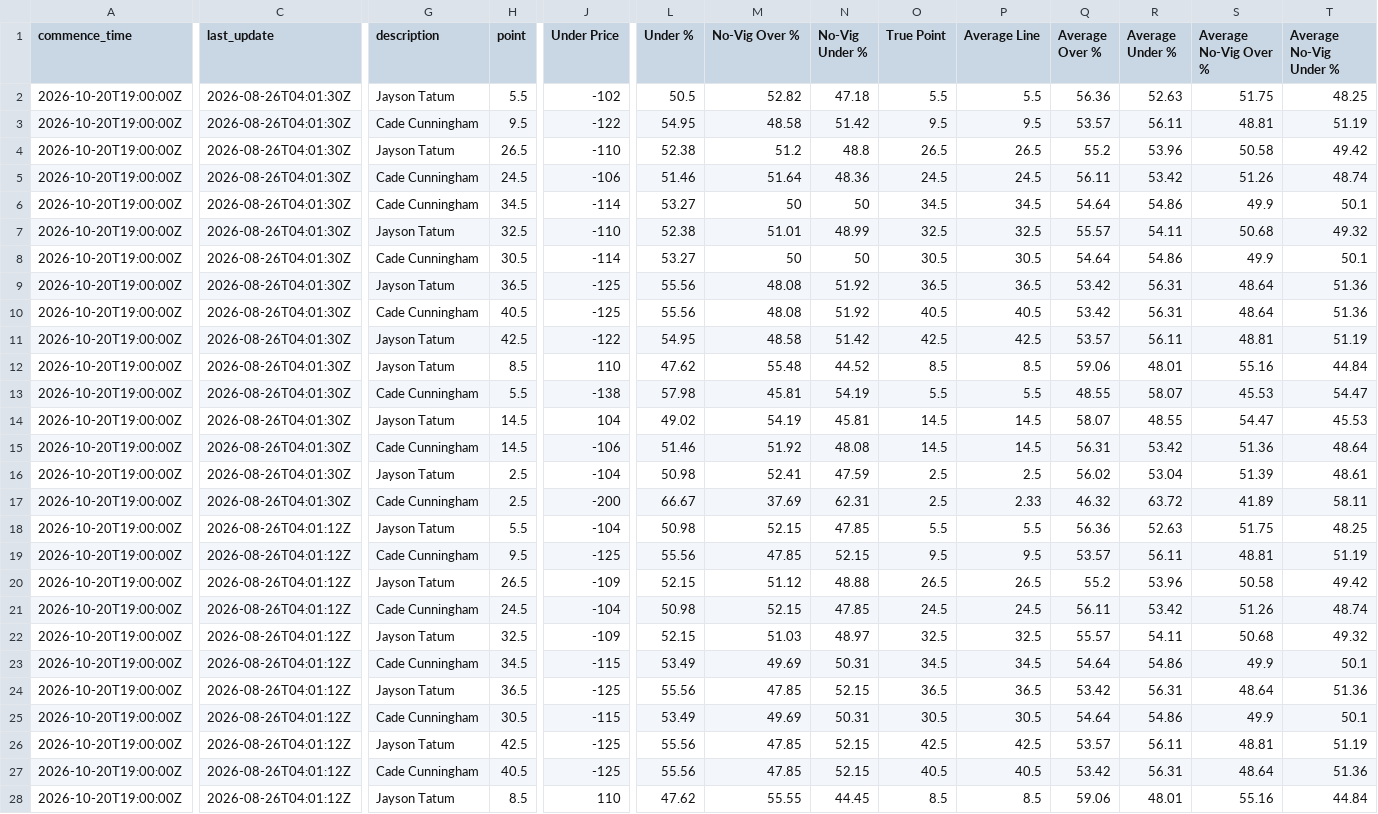
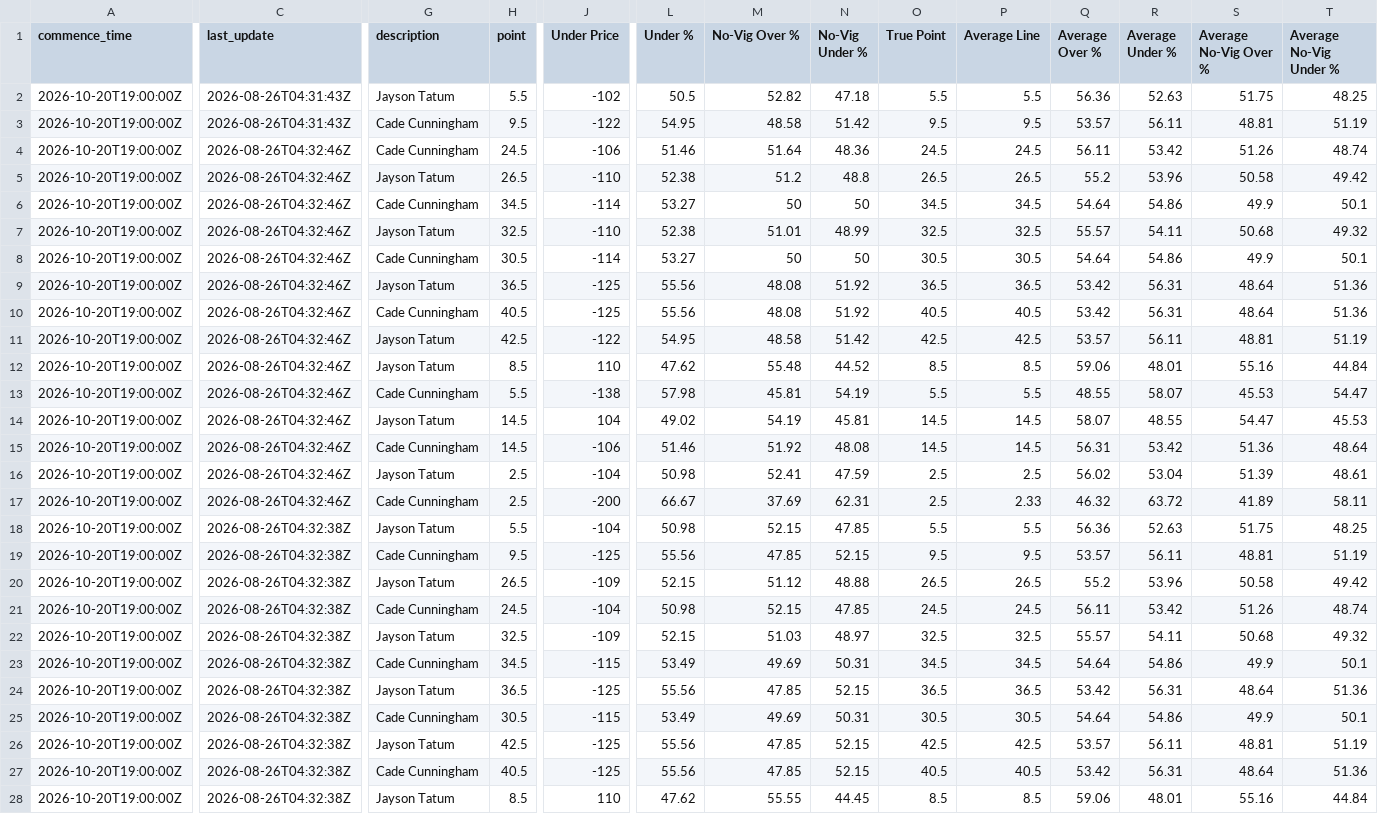
Before and after one commit to 925Sports/prop-data, a CSV file: combo-data.csv, drawn as a sheet; only a part is shown, gaps mark what is left out; the diff covers the shown part only; the diff names each change by its address in the sheet, - before the commit and + after, or states it on an @@ line.

```diff
--- a/combo-data.csv
+++ b/combo-data.csv
-C2:C3 (last_update): 2026-08-26T04:01:30Z
+C2:C3 (last_update): 2026-08-26T04:31:43Z
-C4:C17 (last_update): 2026-08-26T04:01:30Z
+C4:C17 (last_update): 2026-08-26T04:32:46Z
-G4 (description): Jayson Tatum
+G4 (description): Cade Cunningham
-H4 (point): 26.5
+H4 (point): 24.5
-J4 (Under Price): -110
+J4 (Under Price): -106
-L4 (Under %): 52.38
+L4 (Under %): 51.46
-M4 (No-Vig Over %): 51.2
+M4 (No-Vig Over %): 51.64
-N4 (No-Vig Under %): 48.8
+N4 (No-Vig Under %): 48.36
-O4 (True Point): 26.5
+O4 (True Point): 24.5
-P4 (Average Line): 26.5
+P4 (Average Line): 24.5
-Q4 (Average Over %): 55.2
+Q4 (Average Over %): 56.11
-R4 (Average Under %): 53.96
+R4 (Average Under %): 53.42
-S4 (Average No-Vig Over %): 50.58
+S4 (Average No-Vig Over %): 51.26
-T4 (Average No-Vig Under %): 49.42
+T4 (Average No-Vig Under %): 48.74
-G5 (description): Cade Cunningham
+G5 (description): Jayson Tatum
-H5 (point): 24.5
+H5 (point): 26.5
-J5 (Under Price): -106
+J5 (Under Price): -110
-L5 (Under %): 51.46
+L5 (Under %): 52.38
-M5 (No-Vig Over %): 51.64
+M5 (No-Vig Over %): 51.2
-N5 (No-Vig Under %): 48.36
+N5 (No-Vig Under %): 48.8
-O5 (True Point): 24.5
+O5 (True Point): 26.5
-P5 (Average Line): 24.5
+P5 (Average Line): 26.5
-Q5 (Average Over %): 56.11
+Q5 (Average Over %): 55.2
-R5 (Average Under %): 53.42
+R5 (Average Under %): 53.96
-S5 (Average No-Vig Over %): 51.26
+S5 (Average No-Vig Over %): 50.58
-T5 (Average No-Vig Under %): 48.74
+T5 (Average No-Vig Under %): 49.42
-C18:C28 (last_update): 2026-08-26T04:01:12Z
+C18:C28 (last_update): 2026-08-26T04:32:38Z
```
Also changed, not shown: 114 edited cells elsewhere in this file.
